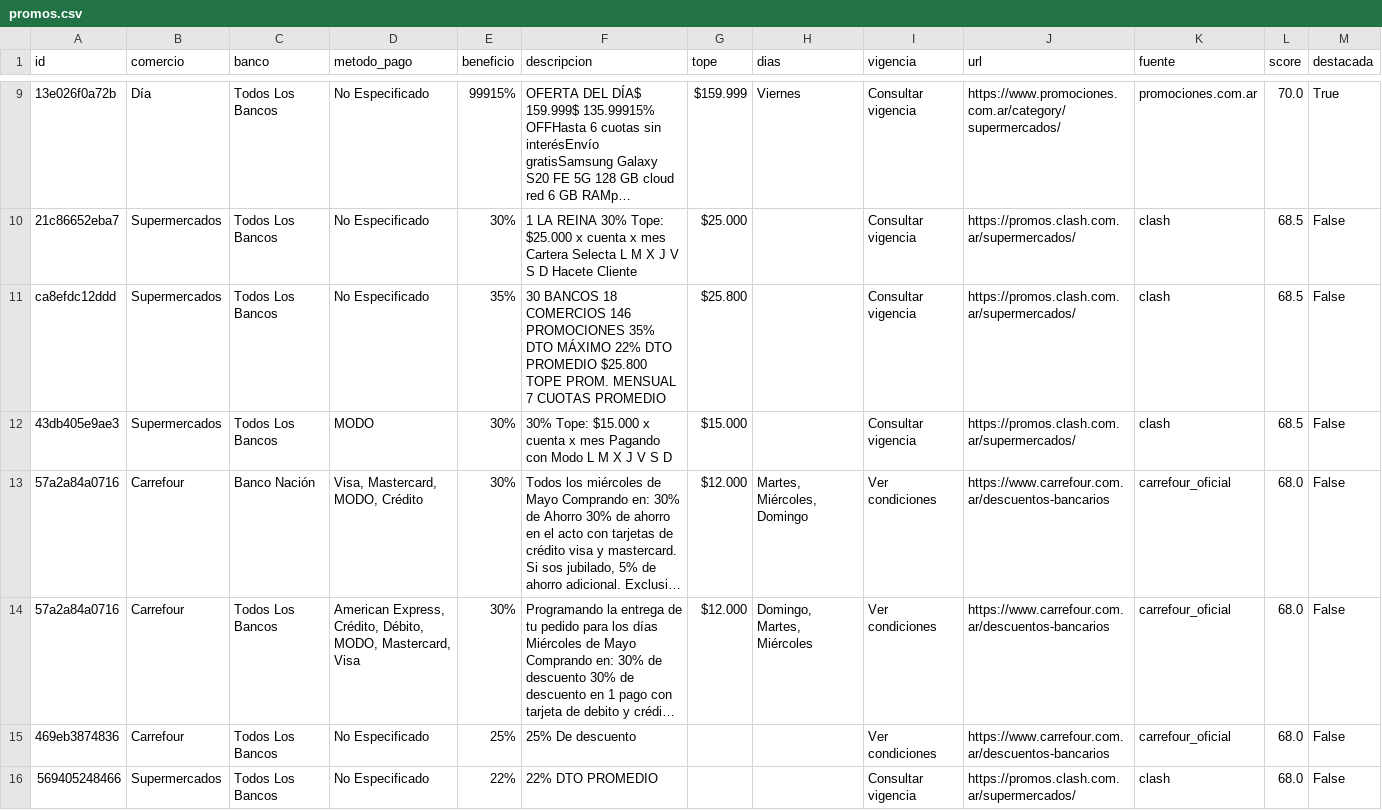
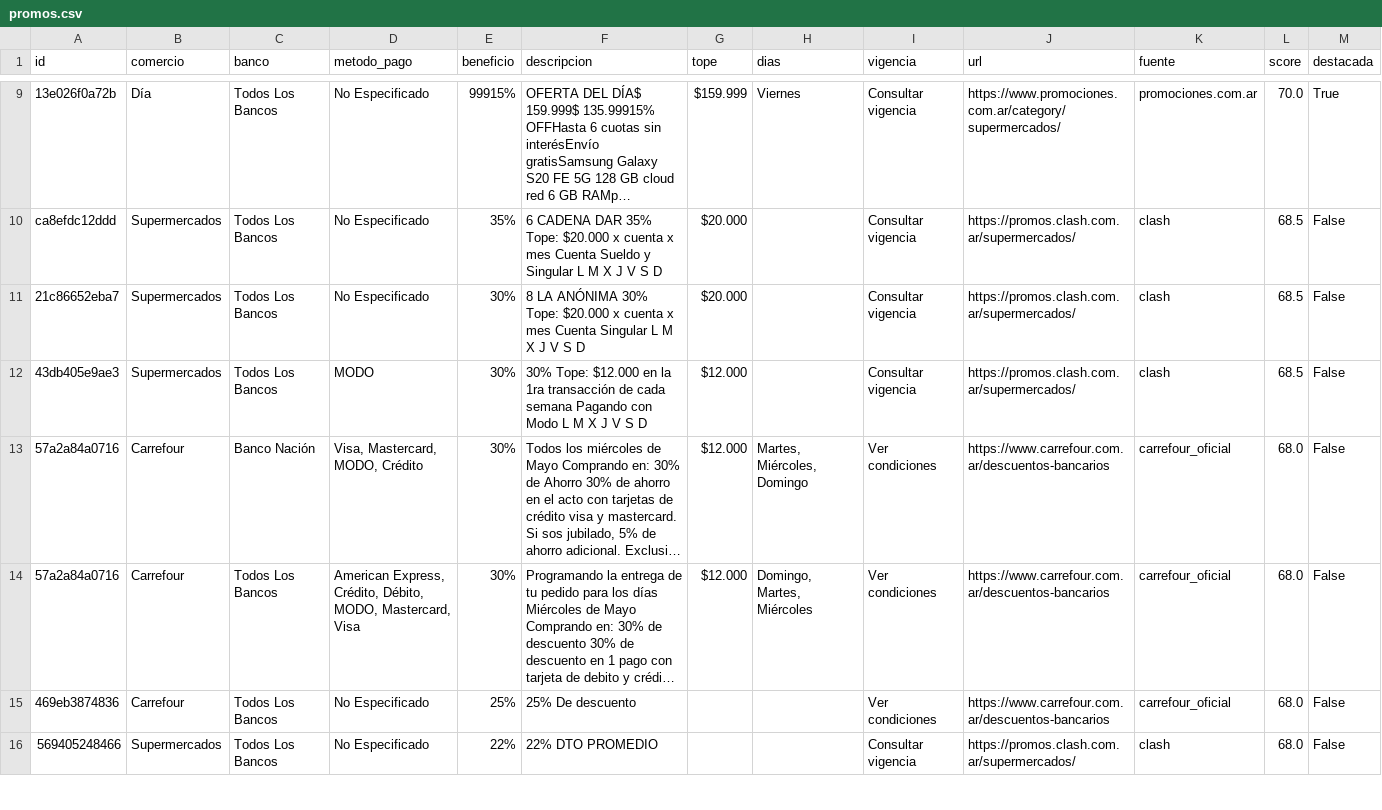
Before and after one commit to paprikacc/promos-argentina, a CSV file: data/promos.csv, drawn as a sheet; only a part is shown, gaps mark what is left out; long unchanged cells end in …; removed rows and columns are numbered as before the commit, all else as after; the diff covers the shown part only; the diff names each change by its address in the sheet, - before the commit and + after, or states it on an @@ line.

```diff
--- a/data/promos.csv
+++ b/data/promos.csv
+row 10: ca8efdc12ddd | Supermercados | Todos Los Bancos | No Especificado | 35% | 6 CADENA DAR 35% Tope: $20.000 x cuenta x mes Cuenta Sueldo y Singular L M X J V S D | $20.000 |  | Consultar vigencia | https://promos.clash.com.ar/supermercados/ | clash | 68.5 | False
-F11 (descripcion): 1 LA REINA 30% Tope: $25.000 x cuenta x mes Cartera Selecta L M X J V S D Hacete Cliente
+F11 (descripcion): 8 LA ANÓNIMA 30% Tope: $20.000 x cuenta x mes Cuenta Singular L M X J V S D
-G11 (tope): $25.000
+G11 (tope): $20.000
-row 11: ca8efdc12ddd | Supermercados | Todos Los Bancos | No Especificado | 35% | 30 BANCOS 18 COMERCIOS 146 PROMOCIONES 35% DTO MÁXIMO 22% DTO PROMEDIO $25.800 TOPE PROM. MENSUAL 7 CUOTAS PROMEDIO | $25.800 |  | Consultar vigencia | https://promos.clash.com.ar/supermercados/ | clash | 68.5 | False
-F12 (descripcion): 30% Tope: $15.000 x cuenta x mes Pagando con…
+F12 (descripcion): 30% Tope: $12.000 en la 1ra transacción de cada semana Pagando con…
-G12 (tope): $15.000
+G12 (tope): $12.000
```
Also changed, not shown: 6 added rows, 7 removed rows and 10 edited cells elsewhere in this file, 6 other files.
